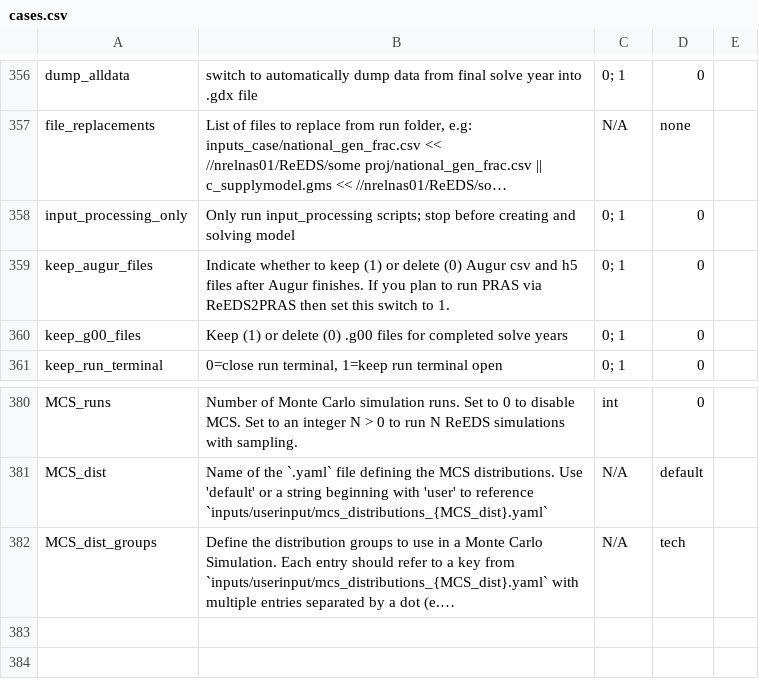
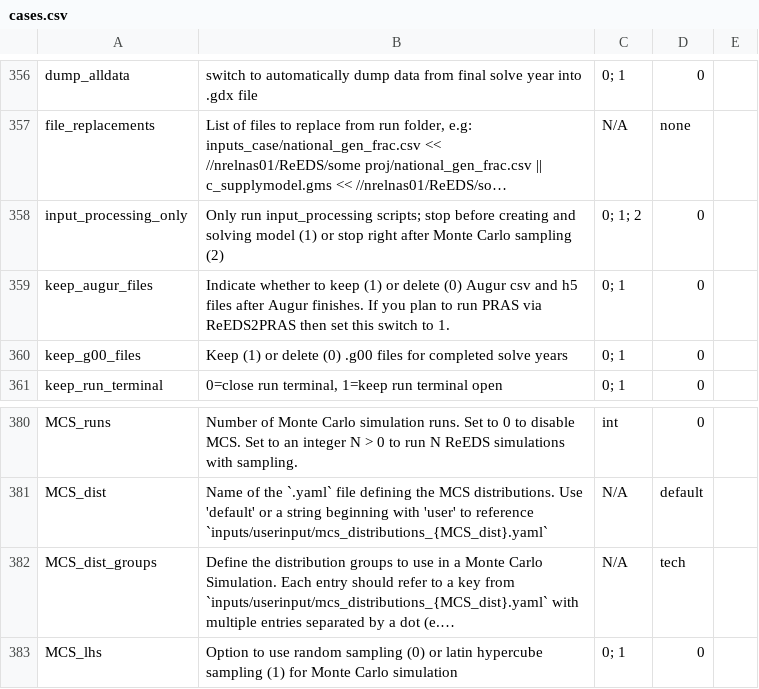
Before and after one commit to jdseng/ReEDS, a CSV file: cases.csv, drawn as a sheet; only a part is shown, gaps mark what is left out; long unchanged cells end in …; the diff names each change by its address in the sheet, - before the commit and + after, or states it on an @@ line.

Commit message:
branch transfer latin hypercube sampling

```diff
--- a/cases.csv
+++ b/cases.csv
-B358: …solving model
+B358: …solving model (1) or stop right after Monte Carlo sampling (2)
-C358: 0; 1
+C358: 0; 1; 2
+row 383: MCS_lhs | Option to use random sampling (0) or latin hypercube sampling (1) for Monte Carlo simulation | 0; 1 | 0
```
Also changed, not shown: runfiles.csv, 3 other files.
